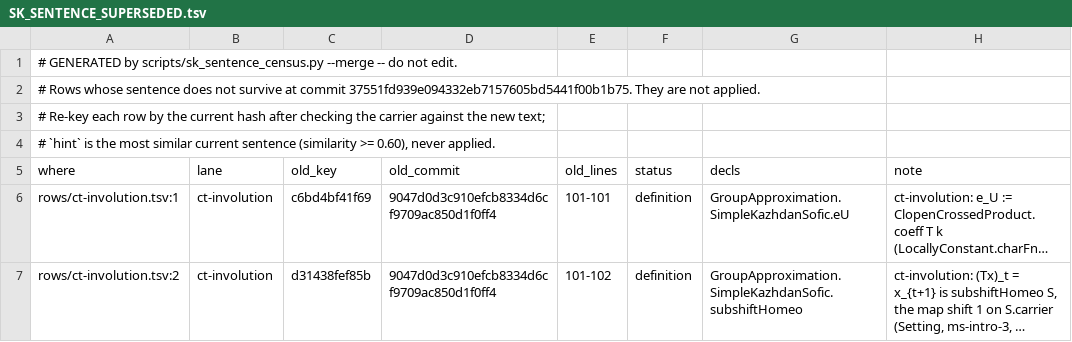
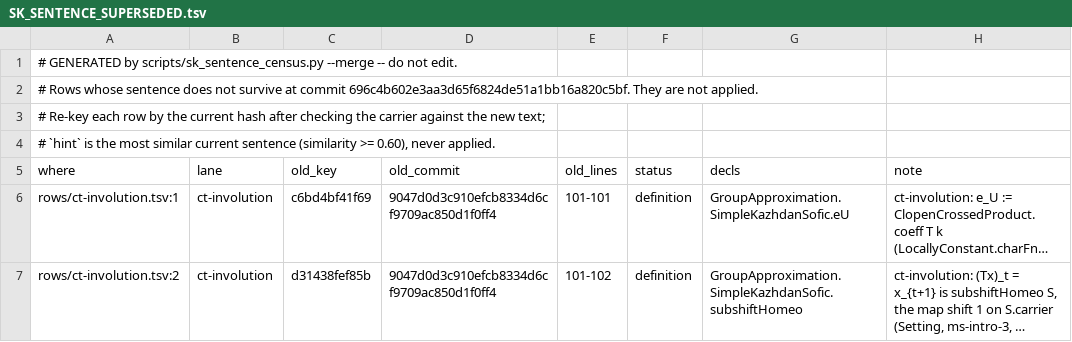
Before and after one commit to SauersML/group-approximation, a TSV file: metadata/SK_SENTENCE_SUPERSEDED.tsv, drawn as a sheet; only a part is shown; long unchanged cells end in …; the diff names each change by its address in the sheet, - before the commit and + after, or states it on an @@ line.

```diff
--- a/metadata/SK_SENTENCE_SUPERSEDED.tsv
+++ b/metadata/SK_SENTENCE_SUPERSEDED.tsv
-A2 (where): …at commit 37551fd939e094332eb7157605bd5441f00b1b75. They are…
+A2 (where): …at commit 696c4b602e3aa3d65f6824de51a1bb16a820c5bf. They are…
```
Also changed, not shown: 5 other files.
